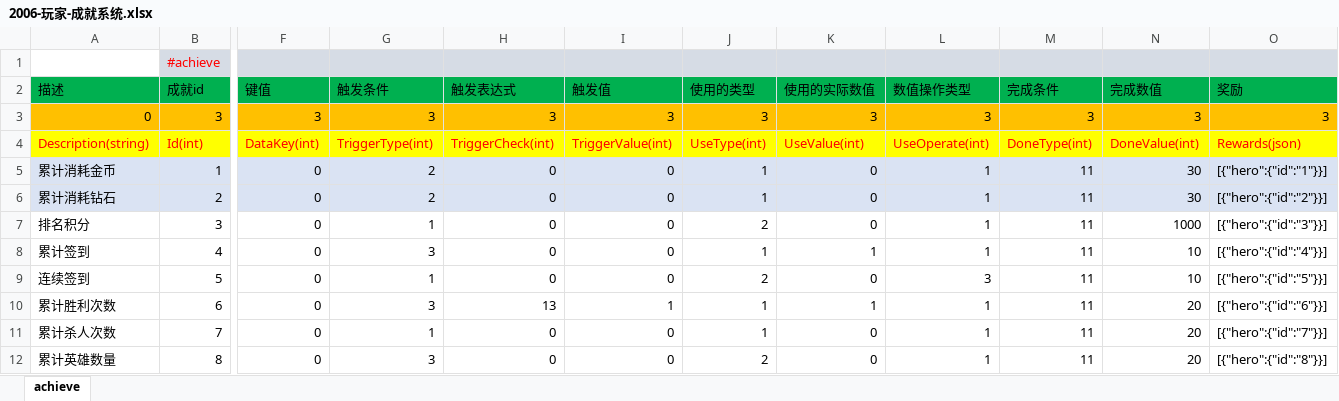
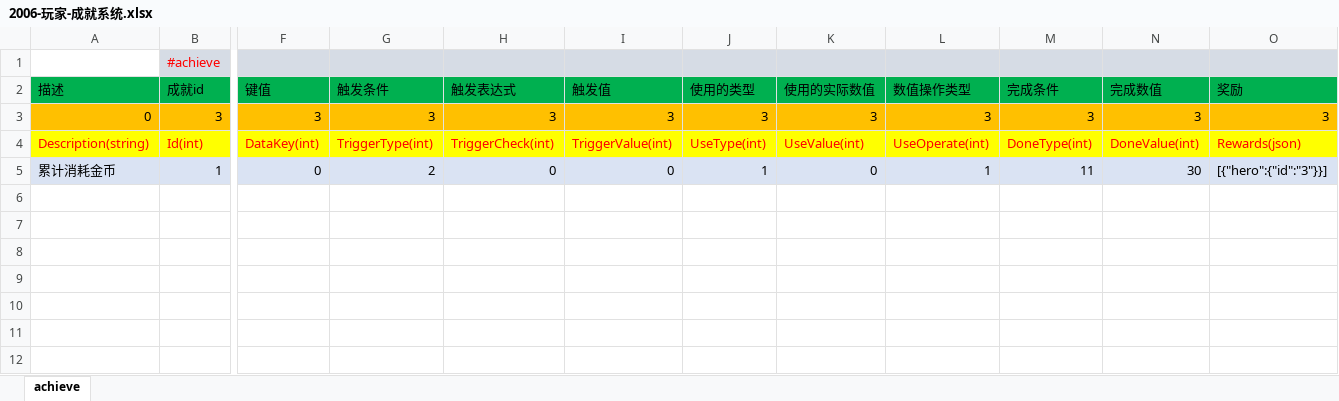
Before and after one commit to lori227/Fighter, an Excel workbook: Resource/excel/2006-玩家-成就系统.xlsx, sheet achieve, drawn as a sheet; only a part is shown, gaps mark what is left out; values as stored, in another font and other column widths than the file's, no borders; rows hold the shown columns only; the diff names each change by its address in the sheet, - before the commit and + after, or states it on an @@ line.

Commit message:
测试数据

```diff
--- a/Resource/excel/2006-玩家-成就系统.xlsx (sheet achieve)
+++ b/Resource/excel/2006-玩家-成就系统.xlsx (sheet achieve)
-O5 (奖励): [{"hero":{"id":"1"}}]
+O5 (奖励): [{"hero":{"id":"3"}}]
-row 6: 累计消耗钻石 | 2 | 0 | 2 | 0 | 0 | 1 | 0 | 1 | 11 | 30 | [{"hero":{"id":"2"}}]
-row 7: 排名积分 | 3 | 0 | 1 | 0 | 0 | 2 | 0 | 1 | 11 | 1000 | [{"hero":{"id":"3"}}]
-row 8: 累计签到 | 4 | 0 | 3 | 0 | 0 | 1 | 1 | 1 | 11 | 10 | [{"hero":{"id":"4"}}]
-row 9: 连续签到 | 5 | 0 | 1 | 0 | 0 | 2 | 0 | 3 | 11 | 10 | [{"hero":{"id":"5"}}]
-row 10: 累计胜利次数 | 6 | 0 | 3 | 13 | 1 | 1 | 1 | 1 | 11 | 20 | [{"hero":{"id":"6"}}]
-row 11: 累计杀人次数 | 7 | 0 | 1 | 0 | 0 | 1 | 0 | 1 | 11 | 20 | [{"hero":{"id":"7"}}]
-row 12: 累计英雄数量 | 8 | 0 | 3 | 0 | 0 | 2 | 0 | 1 | 11 | 20 | [{"hero":{"id":"8"}}]
```
